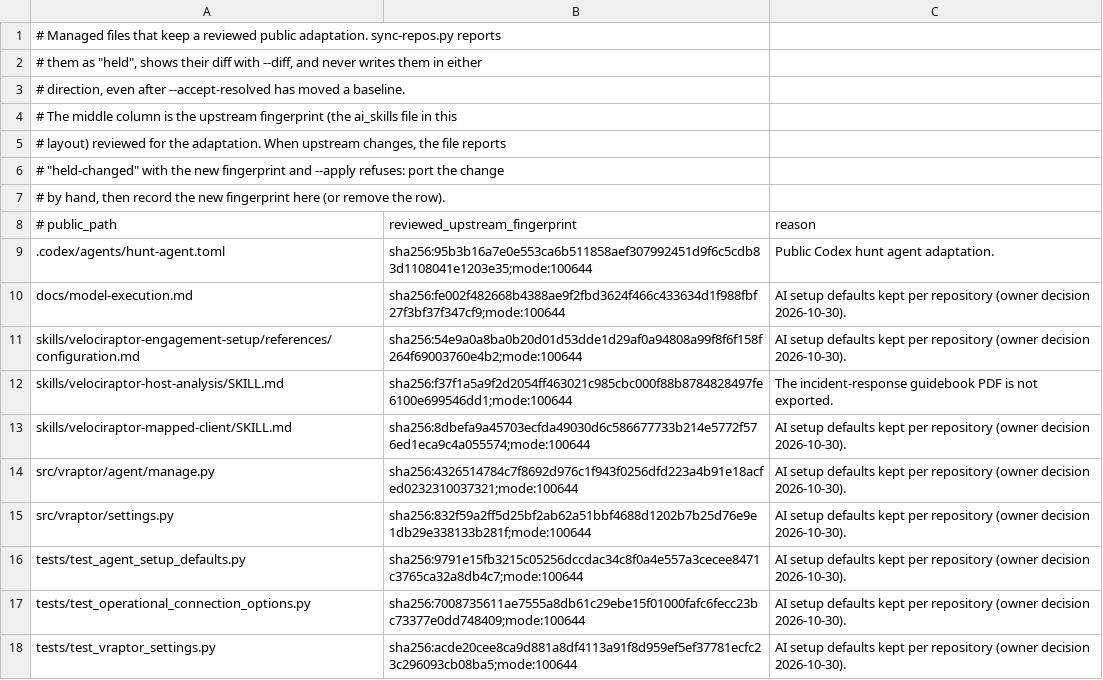
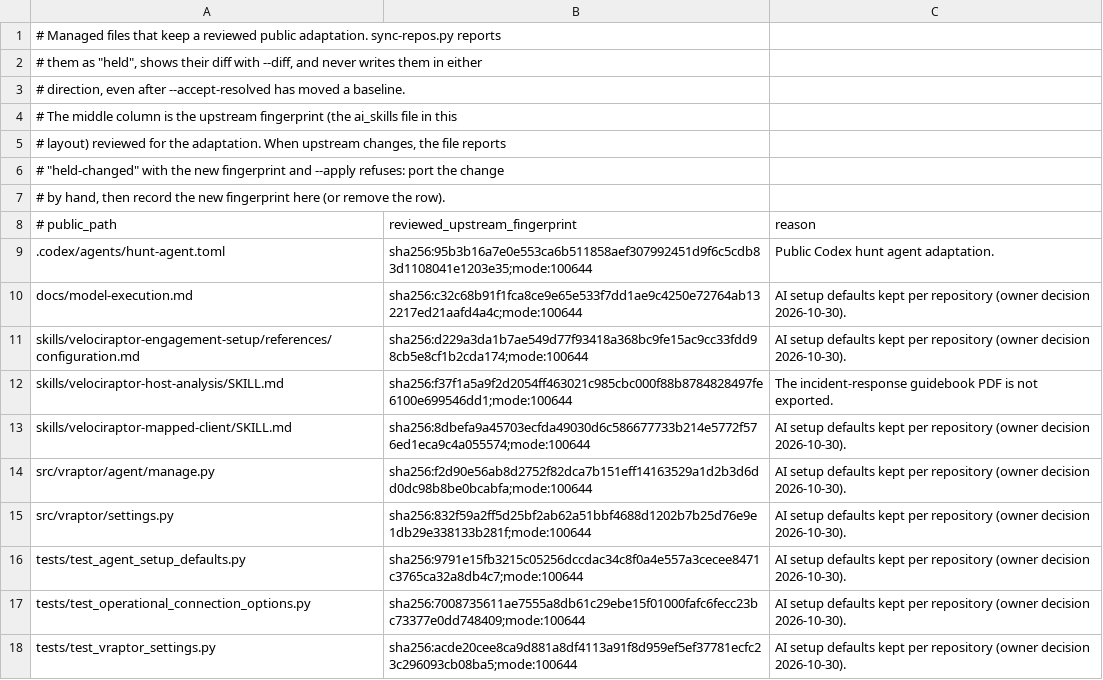
Before and after one commit to mgreen27/velociraptor-skills, a TSV file: config/sync-held.tsv, drawn as a sheet.

```diff
--- a/config/sync-held.tsv
+++ b/config/sync-held.tsv
@@ -9,7 +9,7 @@
 .codex/agents/hunt-agent.toml	sha256:95b3b16a7e0e553ca6b511858aef307992451d9f6c5cdb83d1108041e1203e35;mode:100644	Public Codex hunt agent adaptation.
-docs/model-execution.md	sha256:fe002f482668b4388ae9f2fbd3624f466c433634d1f988fbf27f3bf37f347cf9;mode:100644	AI setup defaults kept per repository (owner decision 2026-10-30).
-skills/velociraptor-engagement-setup/references/configuration.md	sha256:54e9a0a8ba0b20d01d53dde1d29af0a94808a99f8f6f158f264f69003760e4b2;mode:100644	AI setup defaults kept per repository (owner decision 2026-10-30).
+docs/model-execution.md	sha256:c32c68b91f1fca8ce9e65e533f7dd1ae9c4250e72764ab132217ed21aafd4a4c;mode:100644	AI setup defaults kept per repository (owner decision 2026-10-30).
+skills/velociraptor-engagement-setup/references/configuration.md	sha256:d229a3da1b7ae549d77f93418a368bc9fe15ac9cc33fdd98cb5e8cf1b2cda174;mode:100644	AI setup defaults kept per repository (owner decision 2026-10-30).
 skills/velociraptor-host-analysis/SKILL.md	sha256:f37f1a5a9f2d2054ff463021c985cbc000f88b8784828497fe6100e699546dd1;mode:100644	The incident-response guidebook PDF is not exported.
 skills/velociraptor-mapped-client/SKILL.md	sha256:8dbefa9a45703ecfda49030d6c586677733b214e5772f576ed1eca9c4a055574;mode:100644	AI setup defaults kept per repository (owner decision 2026-10-30).
-src/vraptor/agent/manage.py	sha256:4326514784c7f8692d976c1f943f0256dfd223a4b91e18acfed0232310037321;mode:100644	AI setup defaults kept per repository (owner decision 2026-10-30).
+src/vraptor/agent/manage.py	sha256:f2d90e56ab8d2752f82dca7b151eff14163529a1d2b3d6dd0dc98b8be0bcabfa;mode:100644	AI setup defaults kept per repository (owner decision 2026-10-30).
 src/vraptor/settings.py	sha256:832f59a2ff5d25bf2ab62a51bbf4688d1202b7b25d76e9e1db29e338133b281f;mode:100644	AI setup defaults kept per repository (owner decision 2026-10-30).
```
Also changed, not shown: 15 other files.
